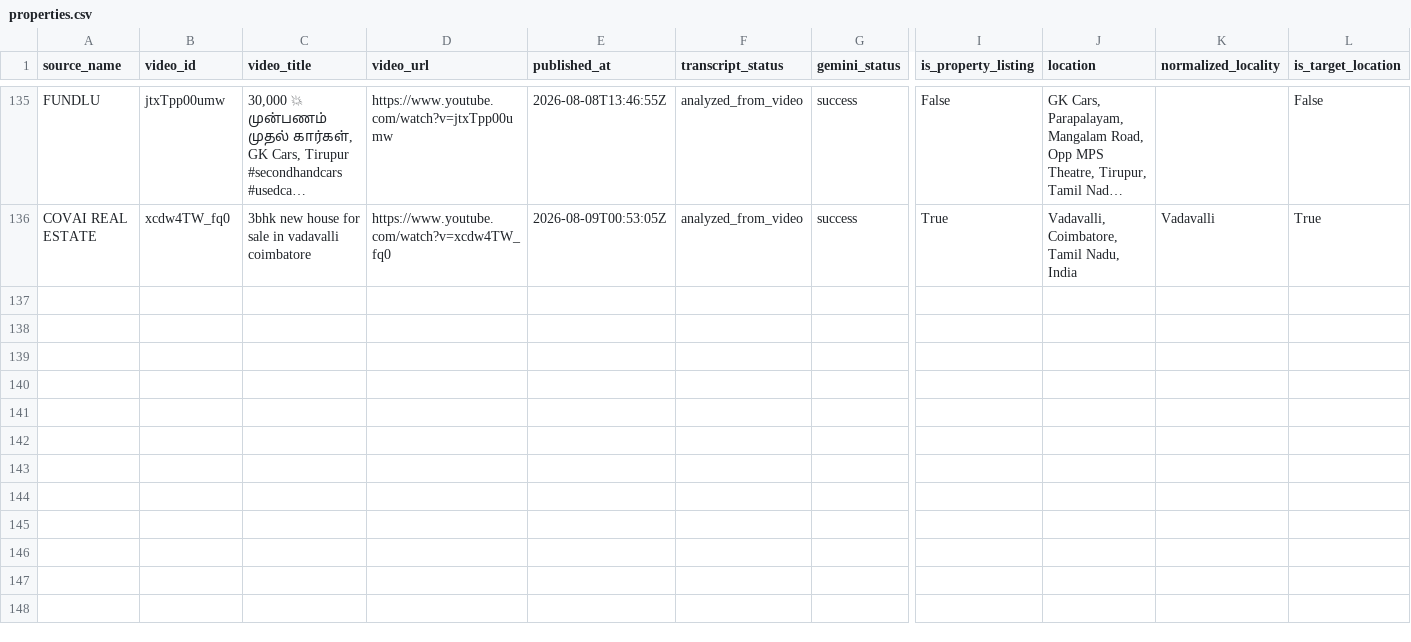
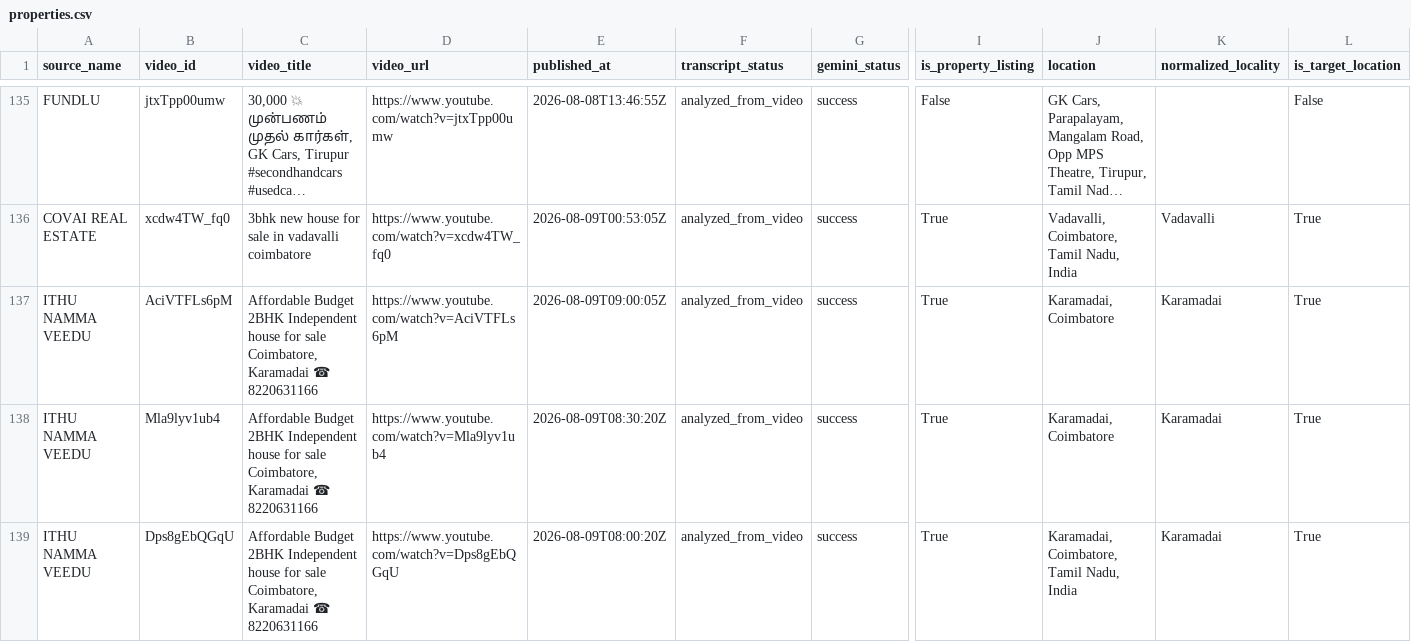
Before and after one commit to britsingh20-source/coimbatore-property-monitor, a CSV file: data/properties.csv, drawn as a sheet; only a part is shown, gaps mark what is left out; long unchanged cells end in …; rows hold the shown columns only; the diff names each change by its address in the sheet, - before the commit and + after, or states it on an @@ line.

```diff
--- a/data/properties.csv
+++ b/data/properties.csv
+row 137: ITHU NAMMA VEEDU | AciVTFLs6pM | Affordable Budget 2BHK Independent house for sale Coimbatore, Karamadai ☎ 8220631166 | https://www.youtube.com/watch?v=AciVTFLs6pM | 2026-08-09T09:00:05Z | analyzed_from_video | success | True | Karamadai, Coimbatore | Karamadai | True
+row 138: ITHU NAMMA VEEDU | Mla9lyv1ub4 | Affordable Budget 2BHK Independent house for sale Coimbatore, Karamadai ☎ 8220631166 | https://www.youtube.com/watch?v=Mla9lyv1ub4 | 2026-08-09T08:30:20Z | analyzed_from_video | success | True | Karamadai, Coimbatore | Karamadai | True
+row 139: ITHU NAMMA VEEDU | Dps8gEbQGqU | Affordable Budget 2BHK Independent house for sale Coimbatore, Karamadai ☎ 8220631166 | https://www.youtube.com/watch?v=Dps8gEbQGqU | 2026-08-09T08:00:20Z | analyzed_from_video | success | True | Karamadai, Coimbatore, Tamil Nadu, India | Karamadai | True
```
Also changed, not shown: 4 other files.
